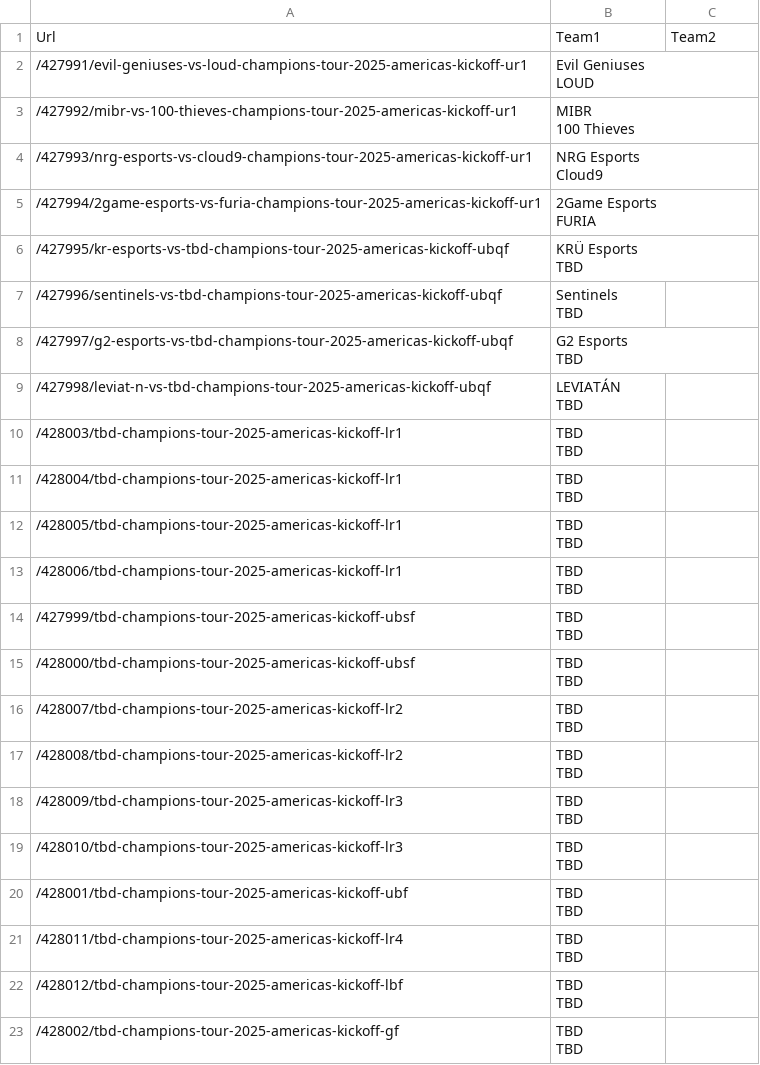
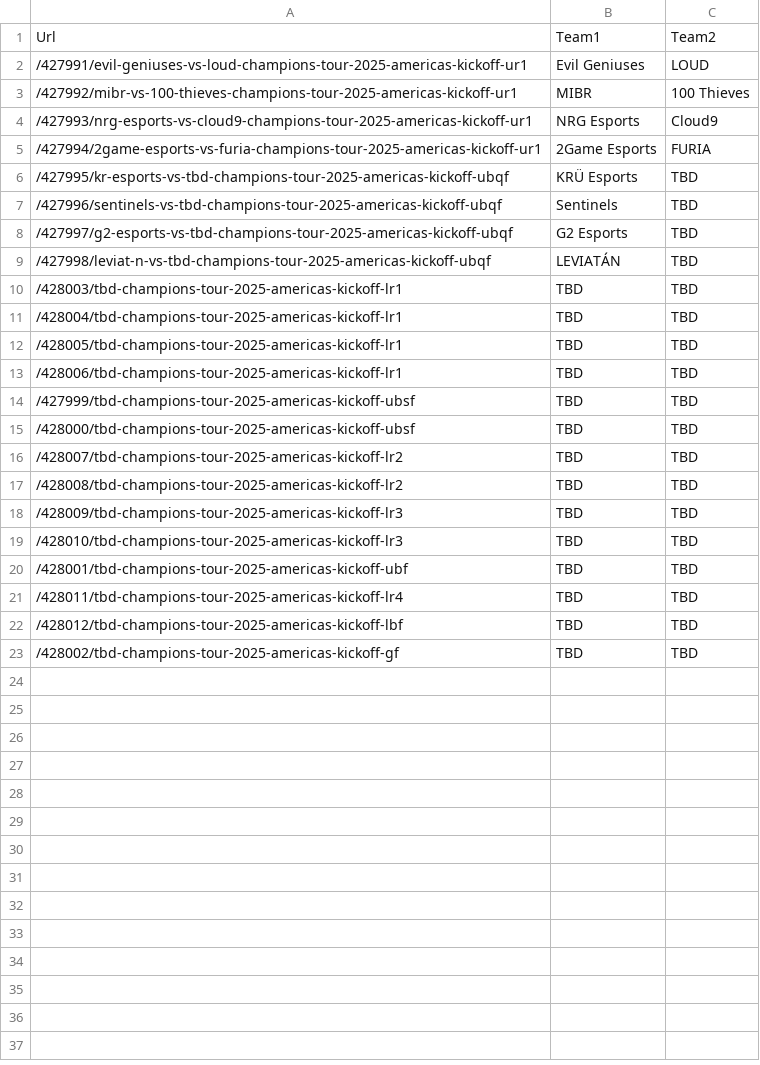
Before and after one commit to NotKyle/vlrnt, a CSV file: matches.csv, drawn as a sheet; ↵ is a line break in a cell; the diff names each change by its address in the sheet, - before the commit and + after, or states it on an @@ line.

```diff
--- a/matches.csv
+++ b/matches.csv
-B2: Evil Geniuses ↵ LOUD
+B2: Evil Geniuses
-C2: (empty)
+C2: LOUD
-B3: MIBR ↵ 100 Thieves
+B3: MIBR
-C3: (empty)
+C3: 100 Thieves
-B4: NRG Esports ↵ Cloud9
+B4: NRG Esports
-C4: (empty)
+C4: Cloud9
-B5: 2Game Esports ↵ FURIA
+B5: 2Game Esports
-C5: (empty)
+C5: FURIA
-B6: KRÜ Esports ↵ TBD
+B6: KRÜ Esports
-C6:C23: (empty)
+C6:C23: TBD
-B7: Sentinels ↵ TBD
+B7: Sentinels
-B8: G2 Esports ↵ TBD
+B8: G2 Esports
-B9: LEVIATÁN ↵ TBD
+B9: LEVIATÁN
-B10:B23: TBD ↵ TBD
+B10:B23: TBD
```
Also changed, not shown: 1 other file.
